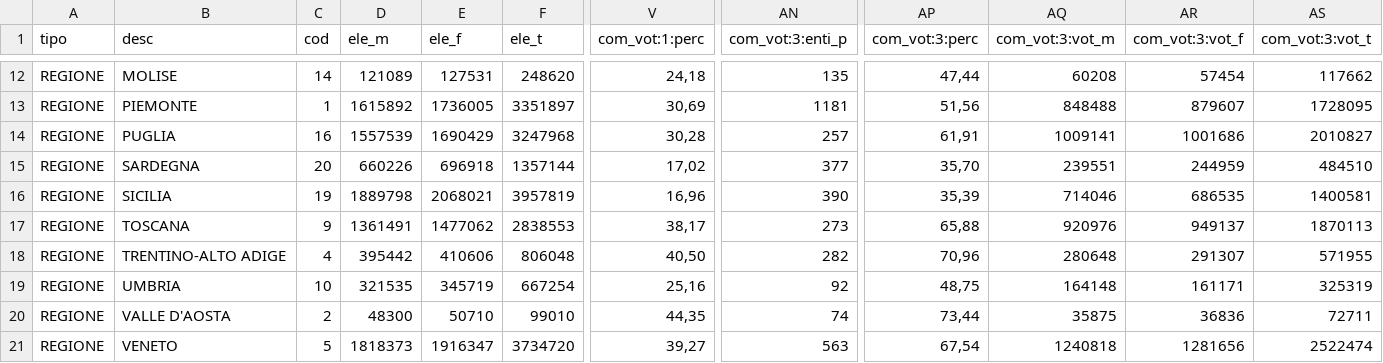
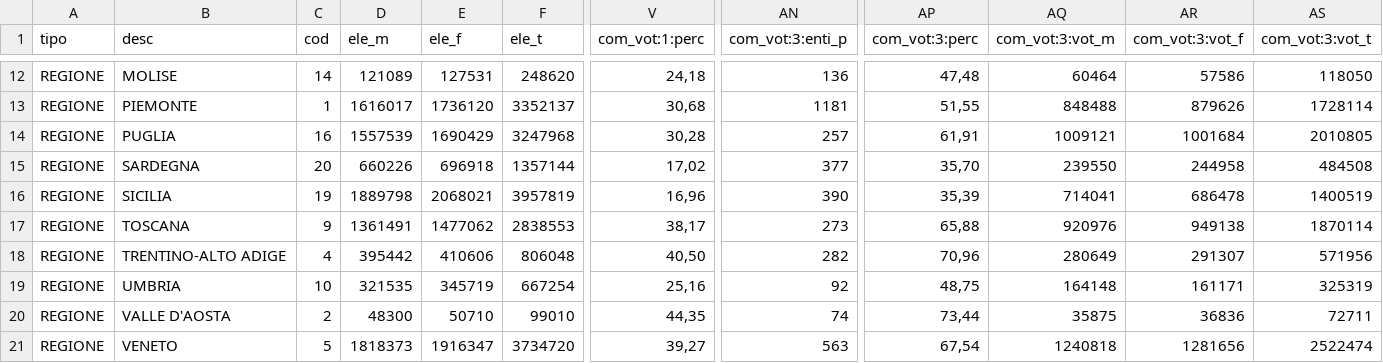
Before and after one commit to ondata/elezioni_2020, a CSV file: referendum/output/affluenzaRegioni.csv, drawn as a sheet; only a part is shown, gaps mark what is left out; the diff covers the shown part only; the diff names each change by its address in the sheet, - before the commit and + after, or states it on an @@ line.

```diff
--- a/referendum/output/affluenzaRegioni.csv
+++ b/referendum/output/affluenzaRegioni.csv
-AN12 (com_vot:3:enti_p): 135
+AN12 (com_vot:3:enti_p): 136
-AP12 (com_vot:3:perc): 47,44
+AP12 (com_vot:3:perc): 47,48
-AQ12 (com_vot:3:vot_m): 60208
+AQ12 (com_vot:3:vot_m): 60464
-AR12 (com_vot:3:vot_f): 57454
+AR12 (com_vot:3:vot_f): 57586
-AS12 (com_vot:3:vot_t): 117662
+AS12 (com_vot:3:vot_t): 118050
-D13 (ele_m): 1615892
+D13 (ele_m): 1616017
-E13 (ele_f): 1736005
+E13 (ele_f): 1736120
-F13 (ele_t): 3351897
+F13 (ele_t): 3352137
-V13 (com_vot:1:perc): 30,69
+V13 (com_vot:1:perc): 30,68
-AP13 (com_vot:3:perc): 51,56
+AP13 (com_vot:3:perc): 51,55
-AR13 (com_vot:3:vot_f): 879607
+AR13 (com_vot:3:vot_f): 879626
-AS13 (com_vot:3:vot_t): 1728095
+AS13 (com_vot:3:vot_t): 1728114
-AQ14 (com_vot:3:vot_m): 1009141
+AQ14 (com_vot:3:vot_m): 1009121
-AR14 (com_vot:3:vot_f): 1001686
+AR14 (com_vot:3:vot_f): 1001684
-AS14 (com_vot:3:vot_t): 2010827
+AS14 (com_vot:3:vot_t): 2010805
-AQ15 (com_vot:3:vot_m): 239551
+AQ15 (com_vot:3:vot_m): 239550
-AR15 (com_vot:3:vot_f): 244959
+AR15 (com_vot:3:vot_f): 244958
-AS15 (com_vot:3:vot_t): 484510
+AS15 (com_vot:3:vot_t): 484508
-AQ16 (com_vot:3:vot_m): 714046
+AQ16 (com_vot:3:vot_m): 714041
-AR16 (com_vot:3:vot_f): 686535
+AR16 (com_vot:3:vot_f): 686478
-AS16 (com_vot:3:vot_t): 1400581
+AS16 (com_vot:3:vot_t): 1400519
-AR17 (com_vot:3:vot_f): 949137
+AR17 (com_vot:3:vot_f): 949138
-AS17 (com_vot:3:vot_t): 1870113
+AS17 (com_vot:3:vot_t): 1870114
-AQ18 (com_vot:3:vot_m): 280648
+AQ18 (com_vot:3:vot_m): 280649
-AS18 (com_vot:3:vot_t): 571955
+AS18 (com_vot:3:vot_t): 571956
```
Also changed, not shown: 28 edited cells elsewhere in this file, referendum/output/affluenzaItalia.csv, 4 other files.
